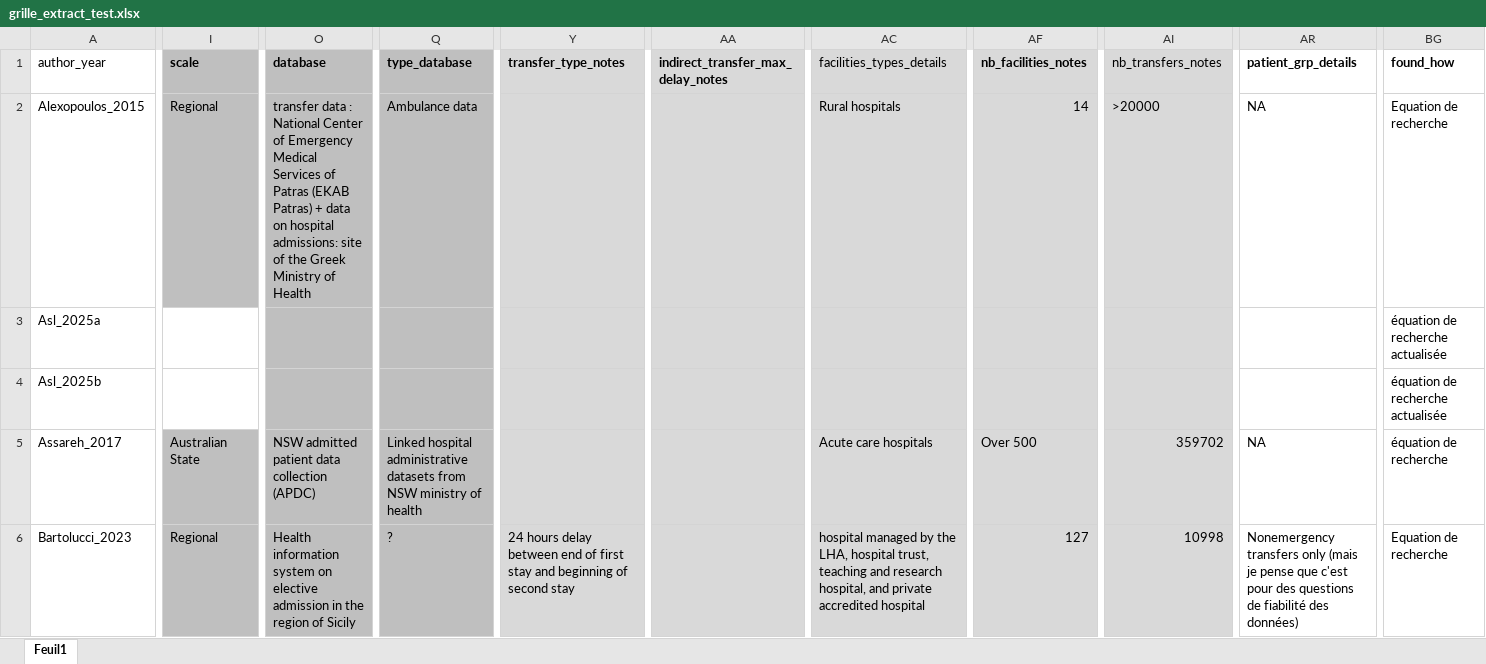
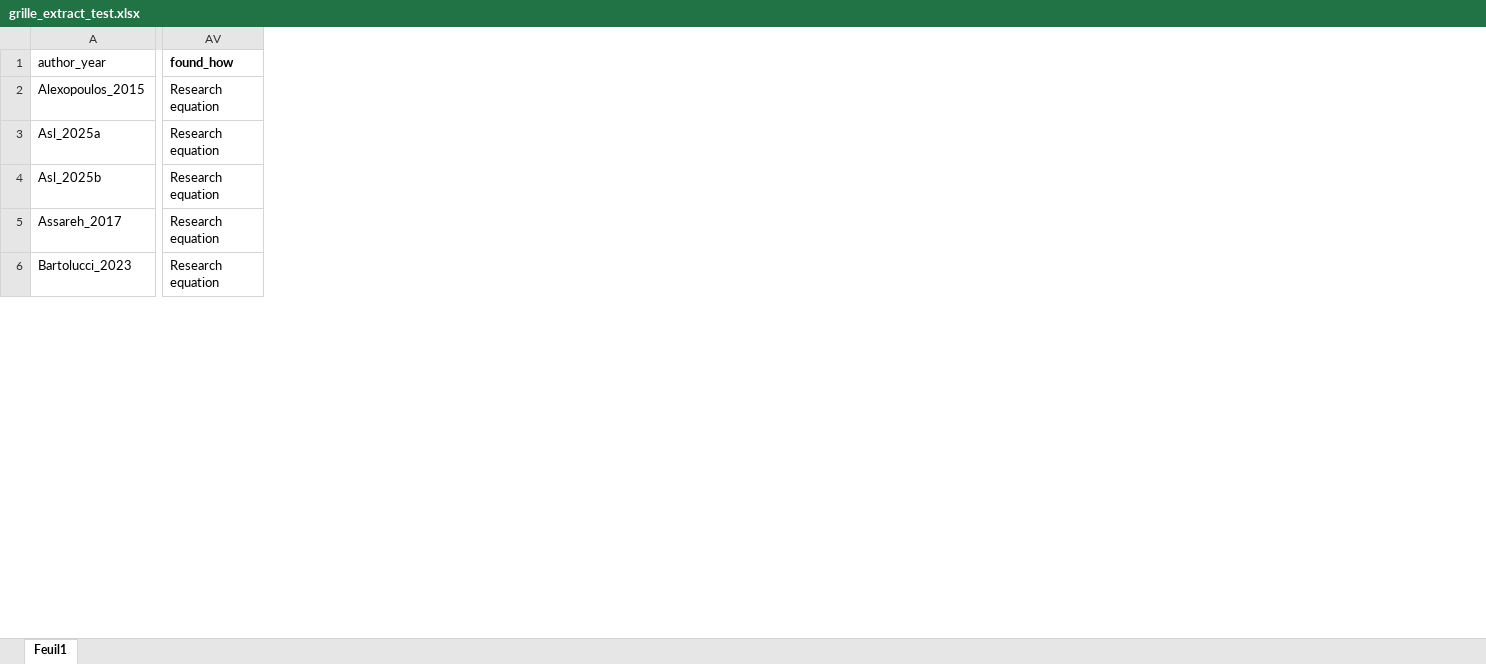
Before and after one commit to elisehodbert/systematic_review_final, an Excel workbook: grille_extract_test.xlsx, sheet Feuil1, drawn as a sheet; only a part is shown, gaps mark what is left out; values as stored, in another font and other column widths than the file's, no borders; table styles not drawn; removed rows and columns are numbered as before the commit, all else as after; the diff covers the shown part only; the diff names each change by its address in the sheet, - before the commit and + after, or states it on an @@ line.

Commit message:
Update grille_extract_test.xlsx

```diff
--- a/grille_extract_test.xlsx (sheet Feuil1)
+++ b/grille_extract_test.xlsx (sheet Feuil1)
-column I (scale), rows 2-6: Regional |  |  | Australian State | Regional
-column O (database), rows 2-6: transfer data : National Center of Emergency Medical Services of Patras (EKAB Patras) + data on hospital admissions: site of the Greek Ministry of Health |  |  | NSW admitted patient data collection (APDC) | Health information system on elective admission in the region of Sicily
-column Q (type_database), rows 2-6: Ambulance data |  |  | Linked hospital administrative datasets from NSW ministry of health | ?
-column Y (transfer_type_notes), row 6: 24 hours delay between end of first stay and beginning of second stay
-column AA, row 1: indirect_transfer_max_delay_notes
-column AC (facilities_types_details), rows 2-6: Rural hospitals |  |  | Acute care hospitals | hospital managed by the LHA, hospital trust, teaching and research hospital, and private accredited hospital
-column AF (nb_facilities_notes), rows 2-6: 14 |  |  | Over 500 | 127
@@ column AI (nb_transfers_notes) hidden, rows 2-6: >20000 |  |  | 359702 | 10998 @@
-column AR (patient_grp_details), rows 2-6: NA |  |  | NA | Nonemergency transfers only (mais je pense que c'est pour des questions de fiabilité des données)
-AV2 (found_how): Equation de recherche
+AV2 (found_how): Research equation
-AV3:AV4 (found_how): équation de recherche actualisée
+AV3:AV4 (found_how): Research equation
-AV5 (found_how): équation de recherche
+AV5 (found_how): Research equation
-AV6 (found_how): Equation de recherche
+AV6 (found_how): Research equation
```
Also changed, not shown: 3 removed columns and 110 edited cells elsewhere in this sheet.
